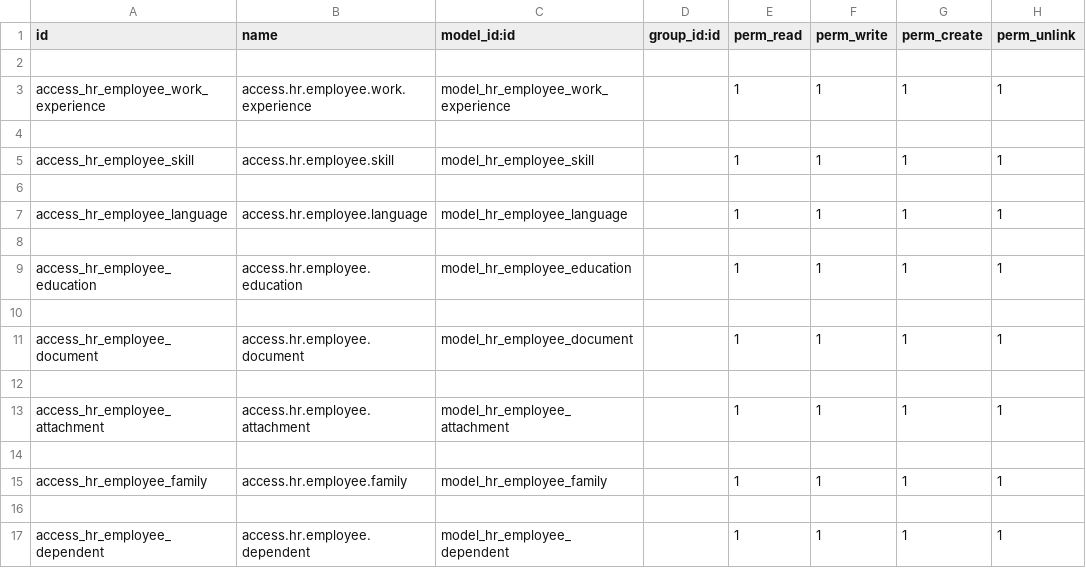
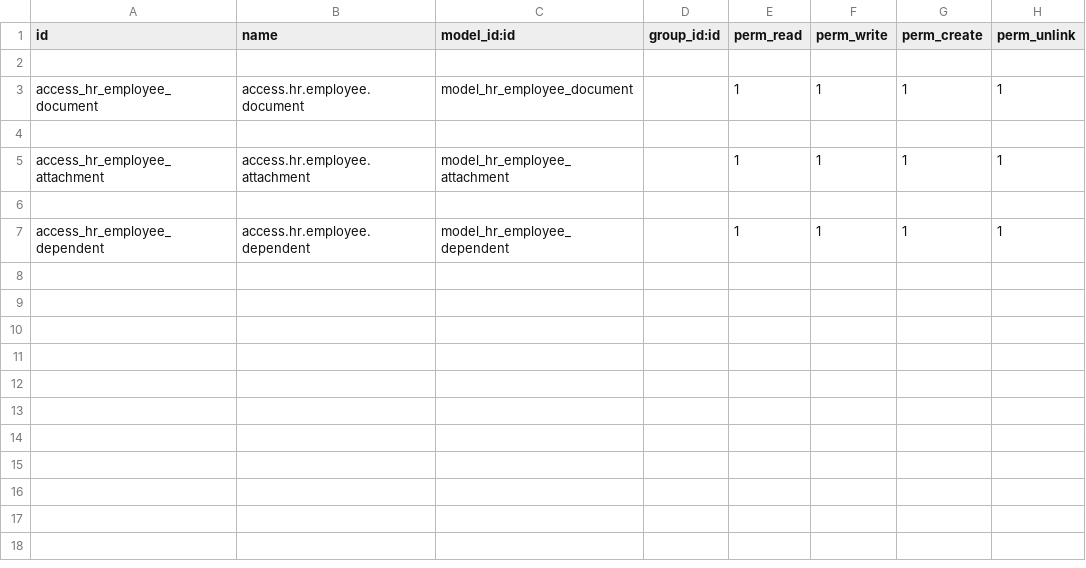
Before and after one commit to farhanrashad/igt1, a CSV file: de_employee_advanced_profile/security/ir.model.access.csv, drawn as a sheet.

Commit message:
de_employee_advanced_profile 1.0
Module v1.0

```diff
--- a/de_employee_advanced_profile/security/ir.model.access.csv
+++ b/de_employee_advanced_profile/security/ir.model.access.csv
@@ -2,10 +2,2 @@ id,name,model_id:id,group_id:id,perm_read,perm_write,perm_create,perm_unlink
 
-access_hr_employee_work_experience,access.hr.employee.work.experience,model_hr_employee_work_experience,,1,1,1,1
-
-access_hr_employee_skill,access.hr.employee.skill,model_hr_employee_skill,,1,1,1,1
-
-access_hr_employee_language,access.hr.employee.language,model_hr_employee_language,,1,1,1,1
-
-access_hr_employee_education,access.hr.employee.education,model_hr_employee_education,,1,1,1,1
-
 access_hr_employee_document,access.hr.employee.document,model_hr_employee_document,,1,1,1,1
@@ -13,4 +5,2 @@ access_hr_employee_document,access.hr.employee.document,model_hr_employee_docume
 access_hr_employee_attachment,access.hr.employee.attachment,model_hr_employee_attachment,,1,1,1,1
-
-access_hr_employee_family,access.hr.employee.family,model_hr_employee_family,,1,1,1,1
 
```
Also changed, not shown: 2 other files.
